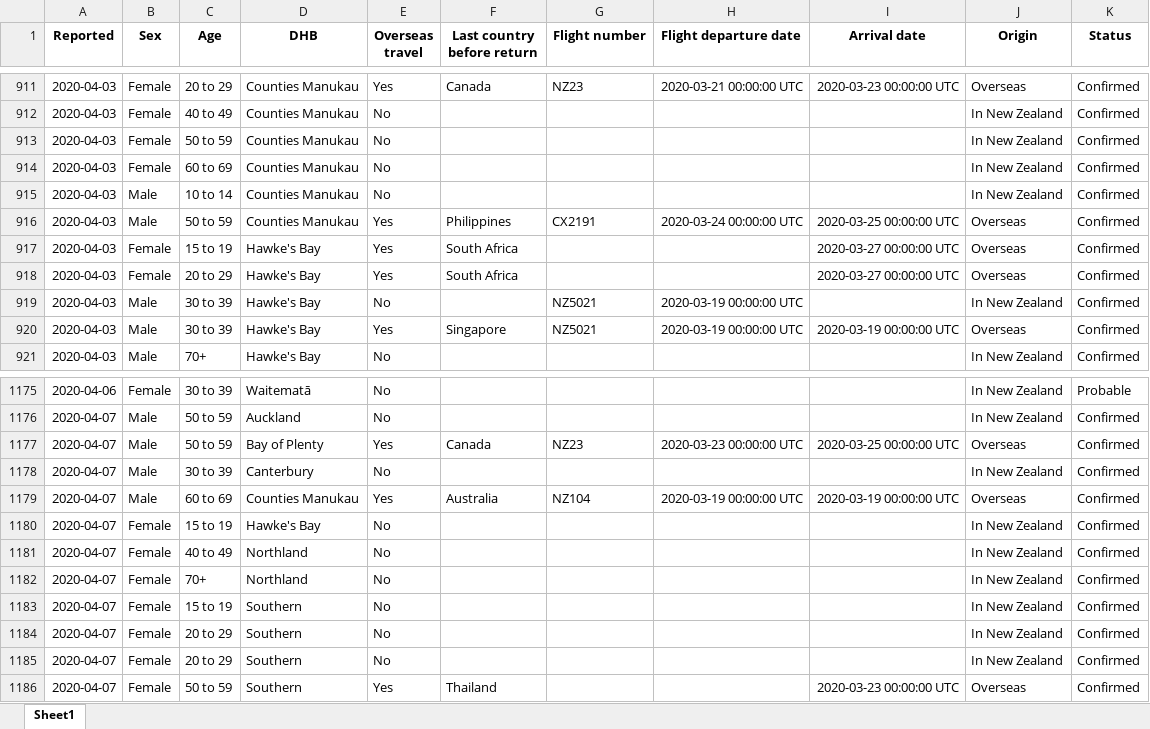
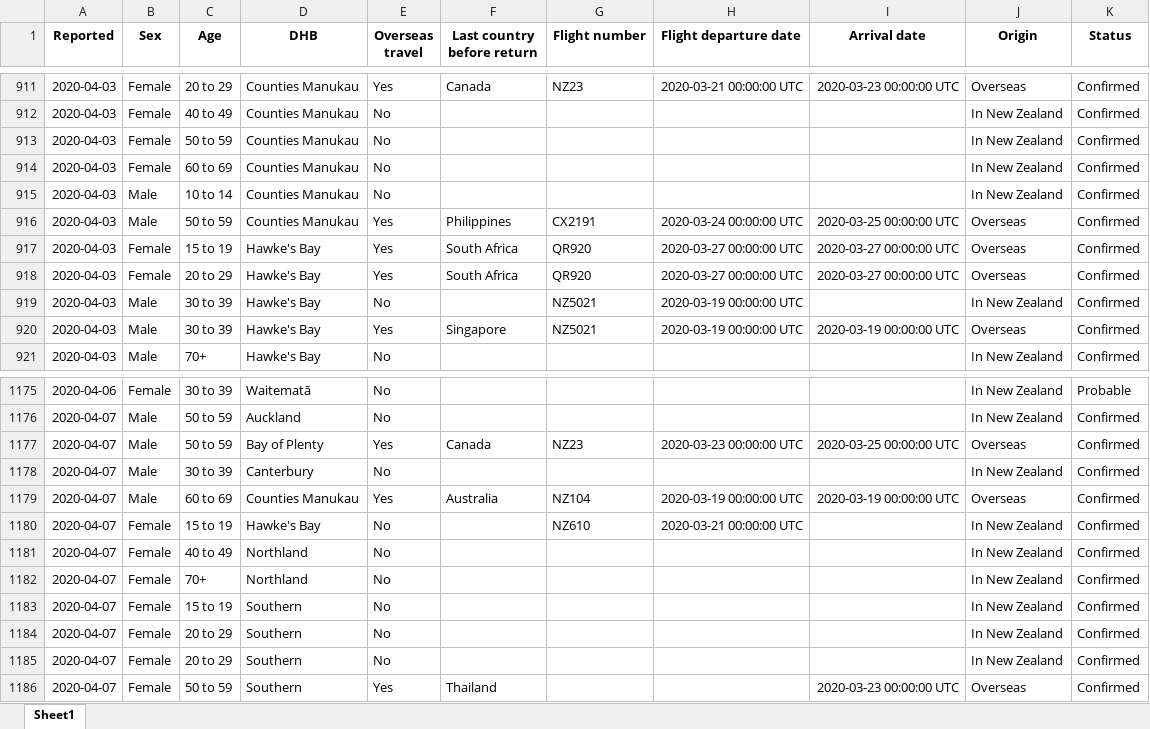
Before and after one commit to nzherald/nz-covid19-data, an Excel workbook: data/cases.xlsx, sheet Sheet1, drawn as a sheet; only a part is shown, gaps mark what is left out; values as stored, in another font and other column widths than the file's, no borders; the diff names each change by its address in the sheet, - before the commit and + after, or states it on an @@ line.

```diff
--- a/data/cases.xlsx (sheet Sheet1)
+++ b/data/cases.xlsx (sheet Sheet1)
-G917:G918 (Flight number): (empty)
+G917:G918 (Flight number): QR920
-H917:H918 (Flight departure date): (empty)
+H917:H918 (Flight departure date): 2020-03-27 00:00:00 UTC
-G1180 (Flight number): (empty)
+G1180 (Flight number): NZ610
-H1180 (Flight departure date): (empty)
+H1180 (Flight departure date): 2020-03-21 00:00:00 UTC
```
Also changed, not shown: data/days.xlsx, 5 other files.
